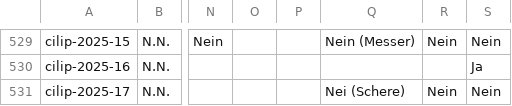
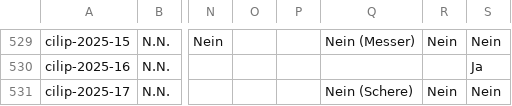
Before and after one commit to cilip-de/polizeischuesse.cilip.de, a CSV file: public/data.csv, drawn as a sheet; only a part is shown, gaps mark what is left out; the diff covers the shown part only; the diff names each change by its address in the sheet, - before the commit and + after, or states it on an @@ line.

Commit message:
Flat: latest data (2026-02-10T22:29:05.815Z) {   "date": "2026-02-10T22:29:05.815Z",   "files": [     {       "name": "public/data.csv",       "deltaBytes": 643     }   ] }

```diff
--- a/public/data.csv
+++ b/public/data.csv
-Q531: Nei (Schere)
+Q531: Nein (Schere)
```
Also changed, not shown: 1 added row elsewhere in this file.
